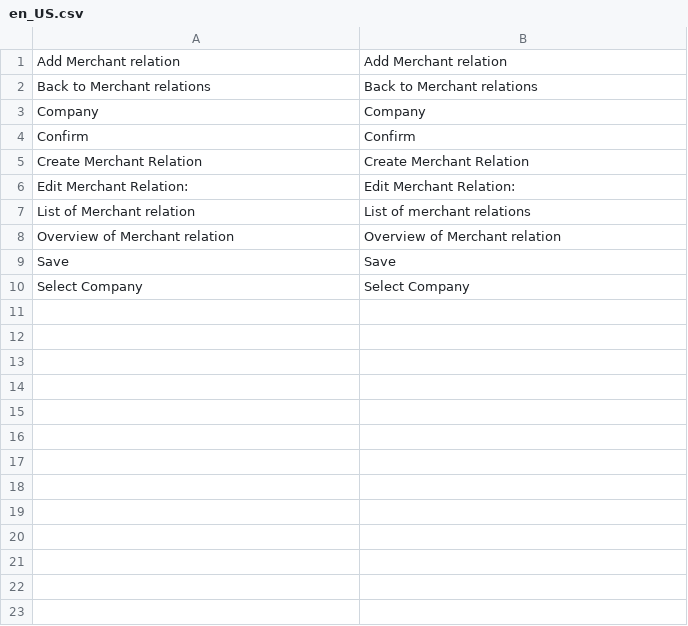
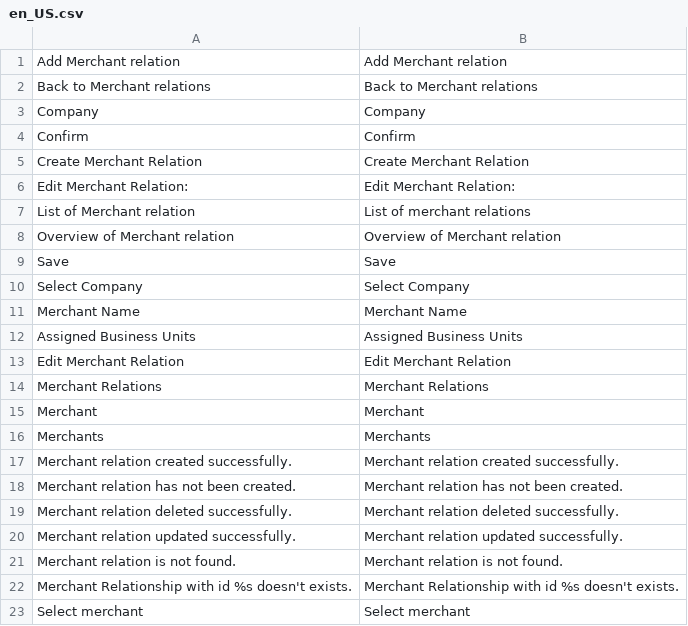
Before and after one commit to spryker/merchant-relationship-gui, a CSV file: data/translation/Zed/en_US.csv, drawn as a sheet; the diff names each change by its address in the sheet, - before the commit and + after, or states it on an @@ line.

Commit message:
CC-248: added translations for modules CompanyUser, Merchant and Maintenance Gui.

```diff
--- a/data/translation/Zed/en_US.csv
+++ b/data/translation/Zed/en_US.csv
+row 11: Merchant Name | Merchant Name
+row 12: Assigned Business Units | Assigned Business Units
+row 13: Edit Merchant Relation | Edit Merchant Relation
+row 14: Merchant Relations | Merchant Relations
+row 15: Merchant | Merchant
+row 16: Merchants | Merchants
+row 17: Merchant relation created successfully. | Merchant relation created successfully.
+row 18: Merchant relation has not been created. | Merchant relation has not been created.
+row 19: Merchant relation deleted successfully. | Merchant relation deleted successfully.
+row 20: Merchant relation updated successfully. | Merchant relation updated successfully.
+row 21: Merchant relation is not found. | Merchant relation is not found.
+row 22: Merchant Relationship with id %s doesn't exists. | Merchant Relationship with id %s doesn't exists.
+row 23: Select merchant | Select merchant
```
Also changed, not shown: 2 other files.
